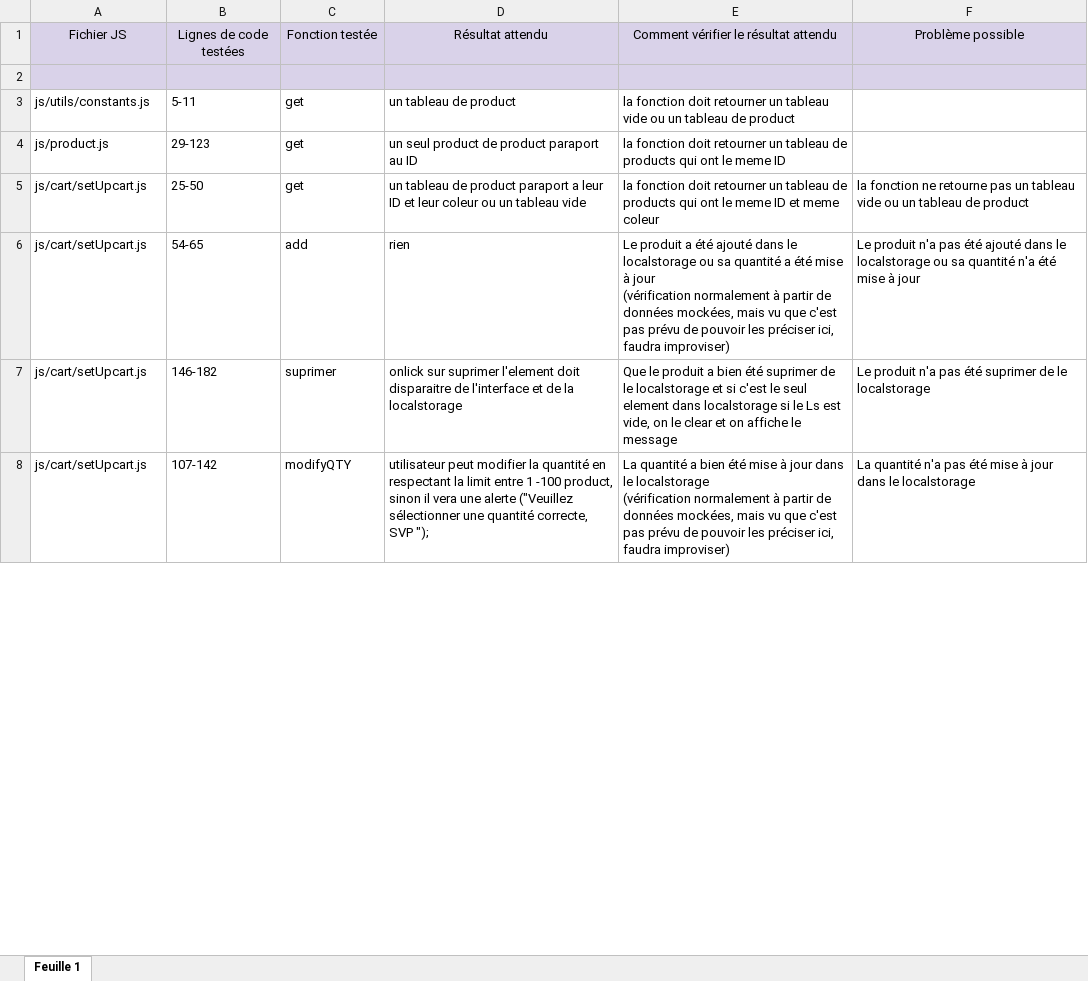
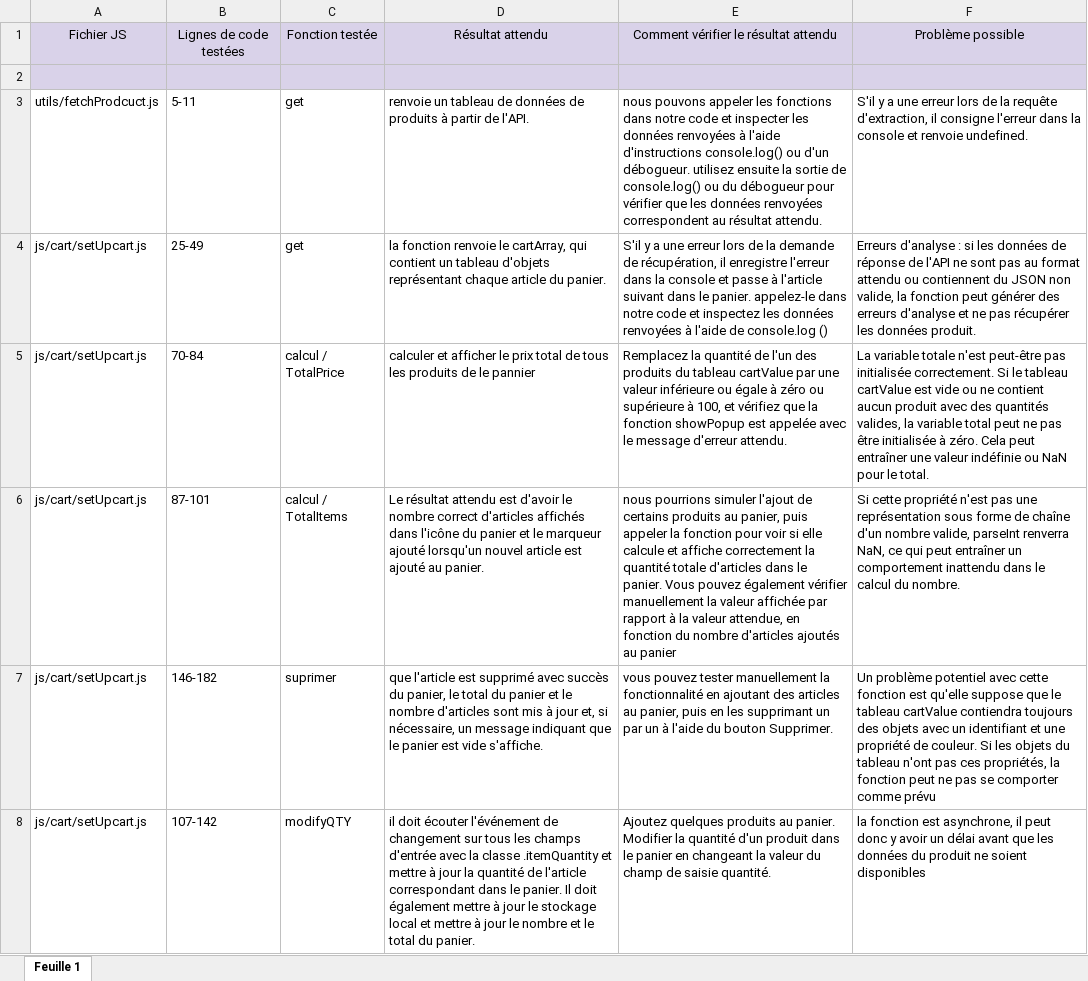
Before and after one commit to Boubamahir2/Abubakar_Mahir_P5_26032023, an Excel workbook: plan+tests+acceptation.xlsx, sheet Feuille 1, drawn as a sheet; only a part is shown; values as stored, in another font and other column widths than the file's, no borders; removed rows and columns are numbered as before the commit, all else as after; ↵ is a line break in a cell; the diff covers the shown part only; the diff names each change by its address in the sheet, - before the commit and + after, or states it on an @@ line.

Commit message:
plan de test modifier

```diff
--- a/plan+tests+acceptation.xlsx (sheet Feuille 1)
+++ b/plan+tests+acceptation.xlsx (sheet Feuille 1)
-A3: js/utils/constants.js
+A3: utils/fetchProdcuct.js
-D3: un tableau de product
+D3: renvoie un tableau de données de produits à partir de l'API.
-E3: la fonction doit retourner un tableau vide ou un tableau de product
+E3: nous pouvons appeler les fonctions dans notre code et inspecter les données renvoyées à l'aide d'instructions console.log() ou d'un débogueur. utilisez ensuite la sortie de console.log() ou du débogueur pour vérifier que les données renvoyées correspondent au résultat attendu.
-F3: (empty)
+F3: S'il y a une erreur lors de la requête d'extraction, il consigne l'erreur dans la console et renvoie undefined.
-row 4: js/product.js | 29-123 | get | un seul product de product paraport au ID | la fonction doit retourner un tableau de products qui ont le meme ID
-B4: 25-50
+B4: 25-49
-D4: un tableau de product paraport a leur ID et leur coleur ou un tableau vide
+D4: la fonction renvoie le cartArray, qui contient un tableau d'objets représentant chaque article du panier.
-E4: la fonction doit retourner un tableau de products qui ont le meme ID et meme coleur
+E4: S'il y a une erreur lors de la demande de récupération, il enregistre l'erreur dans la console et passe à l'article suivant dans le panier. appelez-le dans notre code et inspectez les données renvoyées à l'aide de console.log ()
-F4: la fonction ne retourne pas un tableau vide ou un tableau de product
+F4: Erreurs d'analyse : si les données de réponse de l'API ne sont pas au format attendu ou contiennent du JSON non valide, la fonction peut générer des erreurs d'analyse et ne pas récupérer les données produit.
-row 6: js/cart/setUpcart.js | 54-65 | add | rien | Le produit a été ajouté dans le localstorage ou sa quantité a été mise à jour ↵ (vérification normalement à partir de données mockées, mais vu que c'est pas prévu de pouvoir les préciser ici, faudra improviser) | Le produit n'a pas été ajouté dans le localstorage ou sa quantité n'a été mise à jour
+row 5: js/cart/setUpcart.js | 70-84 | calcul / TotalPrice | calculer et afficher le prix total de tous les produits de le pannier | Remplacez la quantité de l'un des produits du tableau cartValue par une valeur inférieure ou égale à zéro ou supérieure à 100, et vérifiez que la fonction showPopup est appelée avec le message d'erreur attendu. | La variable totale n'est peut-être pas initialisée correctement. Si le tableau cartValue est vide ou ne contient aucun produit avec des quantités valides, la variable total peut ne pas être initialisée à zéro. Cela peut entraîner une valeur indéfinie ou NaN pour le total.
+row 6: js/cart/setUpcart.js | 87-101 | calcul / TotalItems | Le résultat attendu est d'avoir le nombre correct d'articles affichés dans l'icône du panier et le marqueur ajouté lorsqu'un nouvel article est ajouté au panier. | nous pourrions simuler l'ajout de certains produits au panier, puis appeler la fonction pour voir si elle calcule et affiche correctement la quantité totale d'articles dans le panier. Vous pouvez également vérifier manuellement la valeur affichée par rapport à la valeur attendue, en fonction du nombre d'articles ajoutés au panier | Si cette propriété n'est pas une représentation sous forme de chaîne d'un nombre valide, parseInt renverra NaN, ce qui peut entraîner un comportement inattendu dans le calcul du nombre.
-D7: onlick sur suprimer l'element doit disparaitre de l'interface et de la localstorage
+D7: que l'article est supprimé avec succès du panier, le total du panier et le nombre d'articles sont mis à jour et, si nécessaire, un message indiquant que le panier est vide s'affiche.
-E7: Que le produit a bien été suprimer de le localstorage et si c'est le seul element dans localstorage si le Ls est vide, on le clear et on affiche le message
+E7: vous pouvez tester manuellement la fonctionnalité en ajoutant des articles au panier, puis en les supprimant un par un à l'aide du bouton Supprimer.
-F7: Le produit n'a pas été suprimer de le localstorage
+F7: Un problème potentiel avec cette fonction est qu'elle suppose que le tableau cartValue contiendra toujours des objets avec un identifiant et une propriété de couleur. Si les objets du tableau n'ont pas ces propriétés, la fonction peut ne pas se comporter comme prévu
-D8: utilisateur peut modifier la quantité en respectant la limit entre 1 -100 product, sinon il vera une alerte ("Veuillez sélectionner une quantité correcte, SVP ");
+D8: il doit écouter l'événement de changement sur tous les champs d'entrée avec la classe .itemQuantity et mettre à jour la quantité de l'article correspondant dans le panier. Il doit également mettre à jour le stockage local et mettre à jour le nombre et le total du panier.
-E8: La quantité a bien été mise à jour dans le localstorage ↵ (vérification normalement à partir de données mockées, mais vu que c'est pas prévu de pouvoir les préciser ici, faudra improviser)
+E8: Ajoutez quelques produits au panier. Modifier la quantité d'un produit dans le panier en changeant la valeur du champ de saisie quantité.
-F8: La quantité n'a pas été mise à jour dans le localstorage
+F8: la fonction est asynchrone, il peut donc y avoir un délai avant que les données du produit ne soient disponibles
```
Also changed, not shown: 3 added rows and 4 removed rows elsewhere in this sheet.
